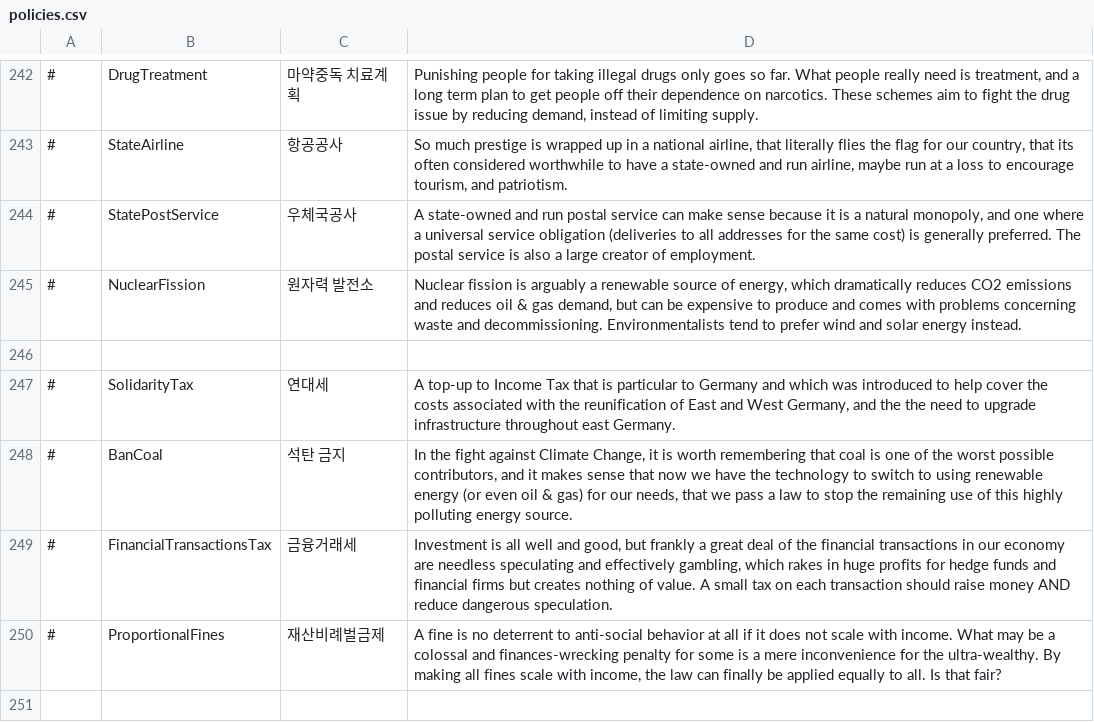
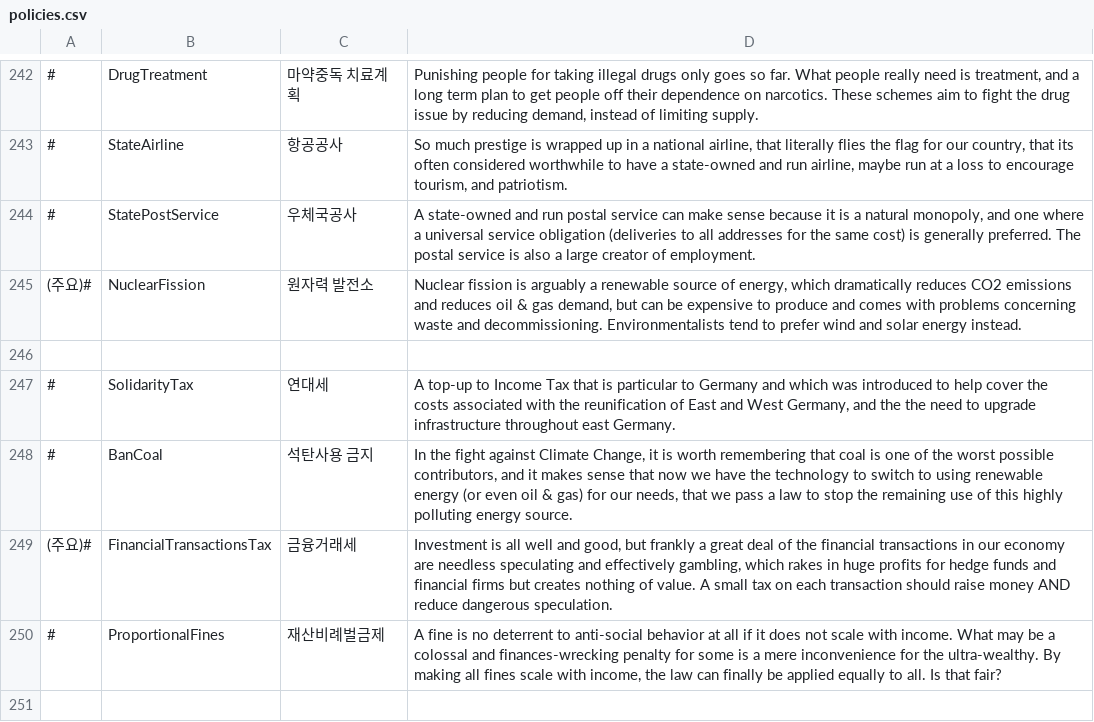
Before and after one commit to whiteforce4/Democracy4KoreanTranslation, a CSV file: Korean/policies.csv, drawn as a sheet; only a part is shown, gaps mark what is left out; the diff covers the shown part only.

```diff
--- a/Korean/policies.csv
+++ b/Korean/policies.csv
@@ -244,7 +244,7 @@
 #,StatePostService,우체국공사,"A state-owned and run postal service can make sense because it is a natural monopoly, and one where a universal service obligation (deliveries to all addresses for the same cost) is generally preferred. The postal service is also a large creator of employment."
-#,NuclearFission,원자력 발전소,"Nuclear fission is arguably a renewable source of energy, which dramatically reduces CO2 emissions and reduces oil & gas demand, but can be expensive to produce and comes with problems concerning waste and decommissioning. Environmentalists tend to prefer wind and solar energy instead."
+(주요)#,NuclearFission,원자력 발전소,"Nuclear fission is arguably a renewable source of energy, which dramatically reduces CO2 emissions and reduces oil & gas demand, but can be expensive to produce and comes with problems concerning waste and decommissioning. Environmentalists tend to prefer wind and solar energy instead."
 ,,,
 #,SolidarityTax,연대세,"A top-up to Income Tax that is particular to Germany and which was introduced to help cover the costs associated with the reunification of East and West Germany, and the the need to upgrade infrastructure throughout east Germany."
-#,BanCoal,석탄 금지,"In the fight against Climate Change, it is worth remembering that coal is one of the worst possible contributors, and it makes sense that now we have the technology to switch to using renewable energy (or even oil & gas) for our needs, that we pass a law to stop the remaining use of this highly polluting energy source."
-#,FinancialTransactionsTax,금융거래세,"Investment is all well and good, but frankly a great deal of the financial transactions in our economy are needless speculating and effectively gambling, which rakes in huge profits for hedge funds and financial firms but creates nothing of value. A small tax on each transaction should raise money AND reduce dangerous speculation."
+#,BanCoal,석탄사용 금지,"In the fight against Climate Change, it is worth remembering that coal is one of the worst possible contributors, and it makes sense that now we have the technology to switch to using renewable energy (or even oil & gas) for our needs, that we pass a law to stop the remaining use of this highly polluting energy source."
+(주요)#,FinancialTransactionsTax,금융거래세,"Investment is all well and good, but frankly a great deal of the financial transactions in our economy are needless speculating and effectively gambling, which rakes in huge profits for hedge funds and financial firms but creates nothing of value. A small tax on each transaction should raise money AND reduce dangerous speculation."
 #,ProportionalFines,재산비례벌금제,"A fine is no deterrent to anti-social behavior at all if it does not scale with income. What may be a colossal and finances-wrecking penalty for some is a mere inconvenience for the ultra-wealthy. By making all fines scale with income, the law can finally be applied equally to all. Is that fair?"
```
Also changed, not shown: 61 edited cells elsewhere in this file.
